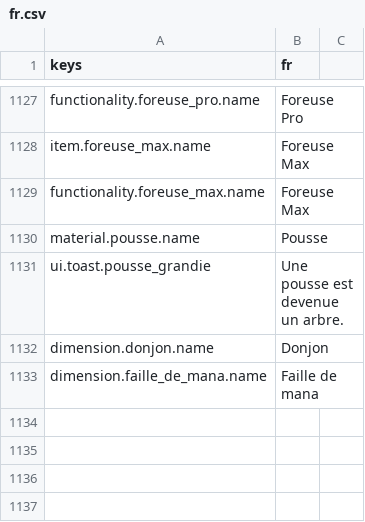
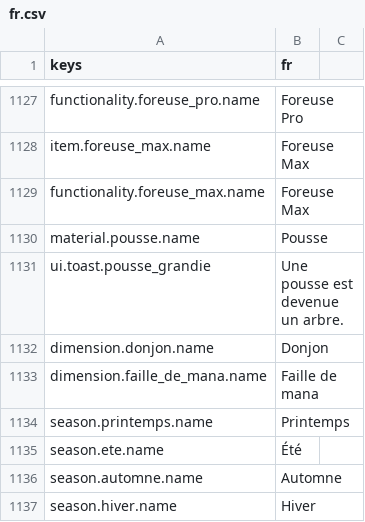
Before and after one commit to devmarcpro/voxen, a CSV file: locale/fr.csv, drawn as a sheet; only a part is shown, gaps mark what is left out; the diff names each change by its address in the sheet, - before the commit and + after, or states it on an @@ line.

```diff
--- a/locale/fr.csv
+++ b/locale/fr.csv
+row 1134: season.printemps.name | Printemps
+row 1135: season.ete.name | Été
+row 1136: season.automne.name | Automne
+row 1137: season.hiver.name | Hiver
```
Also changed, not shown: locale/en.csv, locale/ja.csv, 10 other files.
